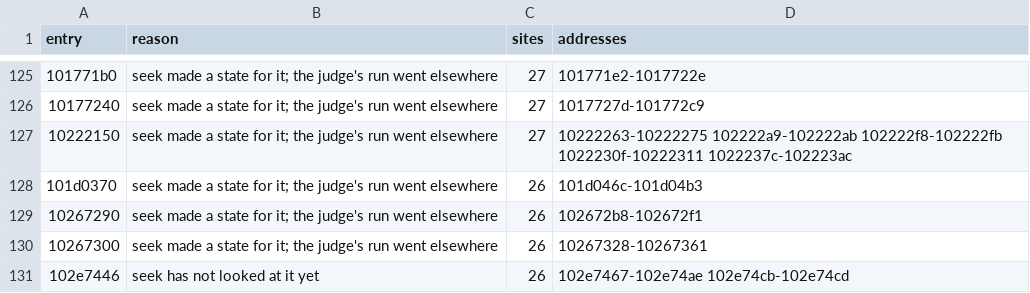
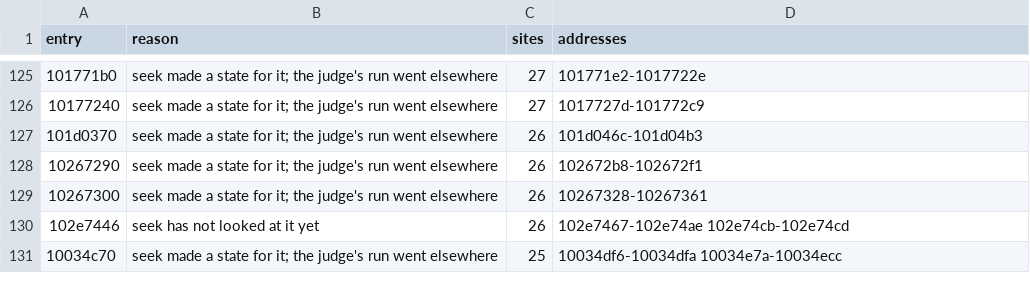
Before and after one commit to cowrevenge/cow_kuluu_xi_anything, a CSV file: docs/cow/SITES.csv, drawn as a sheet; only a part is shown, gaps mark what is left out; the shorter side is filled out with more unchanged rows; the diff names each change by its address in the sheet, - before the commit and + after, or states it on an @@ line.

```diff
--- a/docs/cow/SITES.csv
+++ b/docs/cow/SITES.csv
-row 127: 10222150 | seek made a state for it; the judge's run went elsewhere | 27 | 10222263-10222275 102222a9-102222ab 102222f8-102222fb 1022230f-10222311 1022237c-102223ac
```
Also changed, not shown: cow/conveyor/daily.tsv, docs/cow/WHY.csv, 8 other files.
